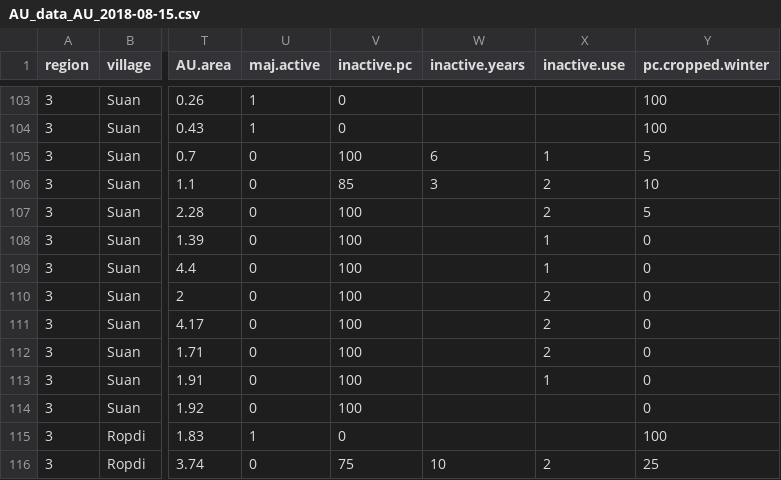
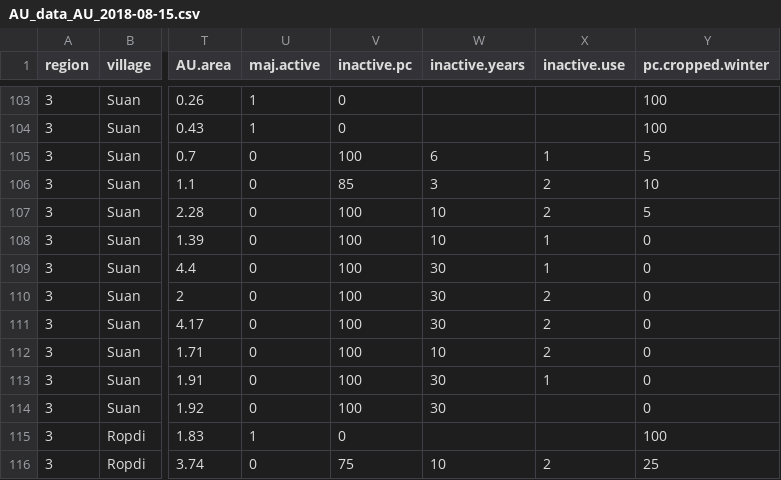
Before and after one commit to roopakrithi/AUdata2018, a CSV file: inst/extdata/AU_data_AU_2018-08-15.csv, drawn as a sheet; only a part is shown, gaps mark what is left out; the diff names each change by its address in the sheet, - before the commit and + after, or states it on an @@ line.

Commit message:
Made some corrections and filled in missing data in the original AU spreadsheet. (missing values in number of years inactive that were available in the notes column)

```diff
--- a/inst/extdata/AU_data_AU_2018-08-15.csv
+++ b/inst/extdata/AU_data_AU_2018-08-15.csv
-W107:W108 (inactive.years): (empty)
+W107:W108 (inactive.years): 10
-W109:W111 (inactive.years): (empty)
+W109:W111 (inactive.years): 30
-W112 (inactive.years): (empty)
+W112 (inactive.years): 10
-W113:W114 (inactive.years): (empty)
+W113:W114 (inactive.years): 30
```
Also changed, not shown: 3 other files.
